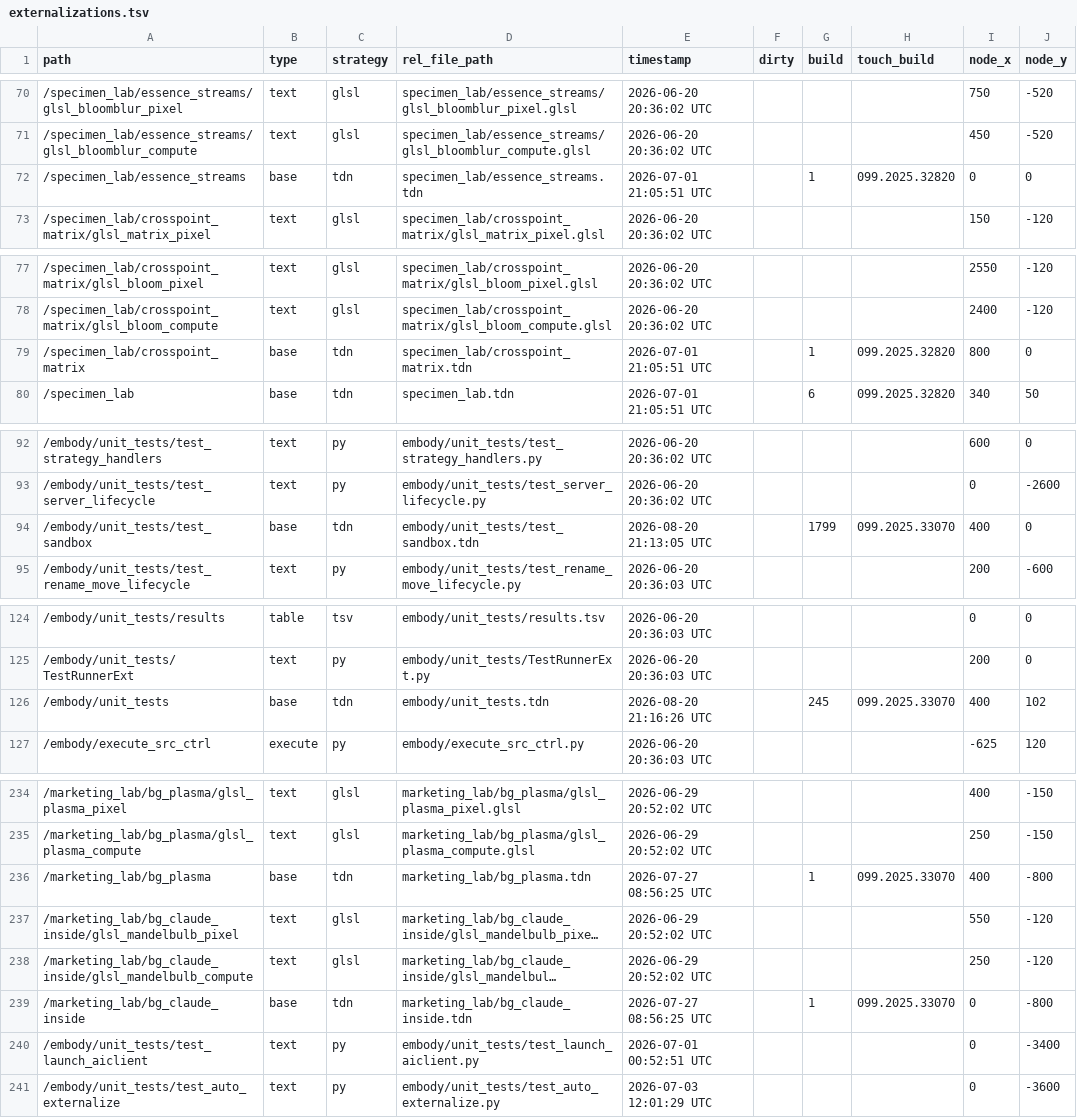
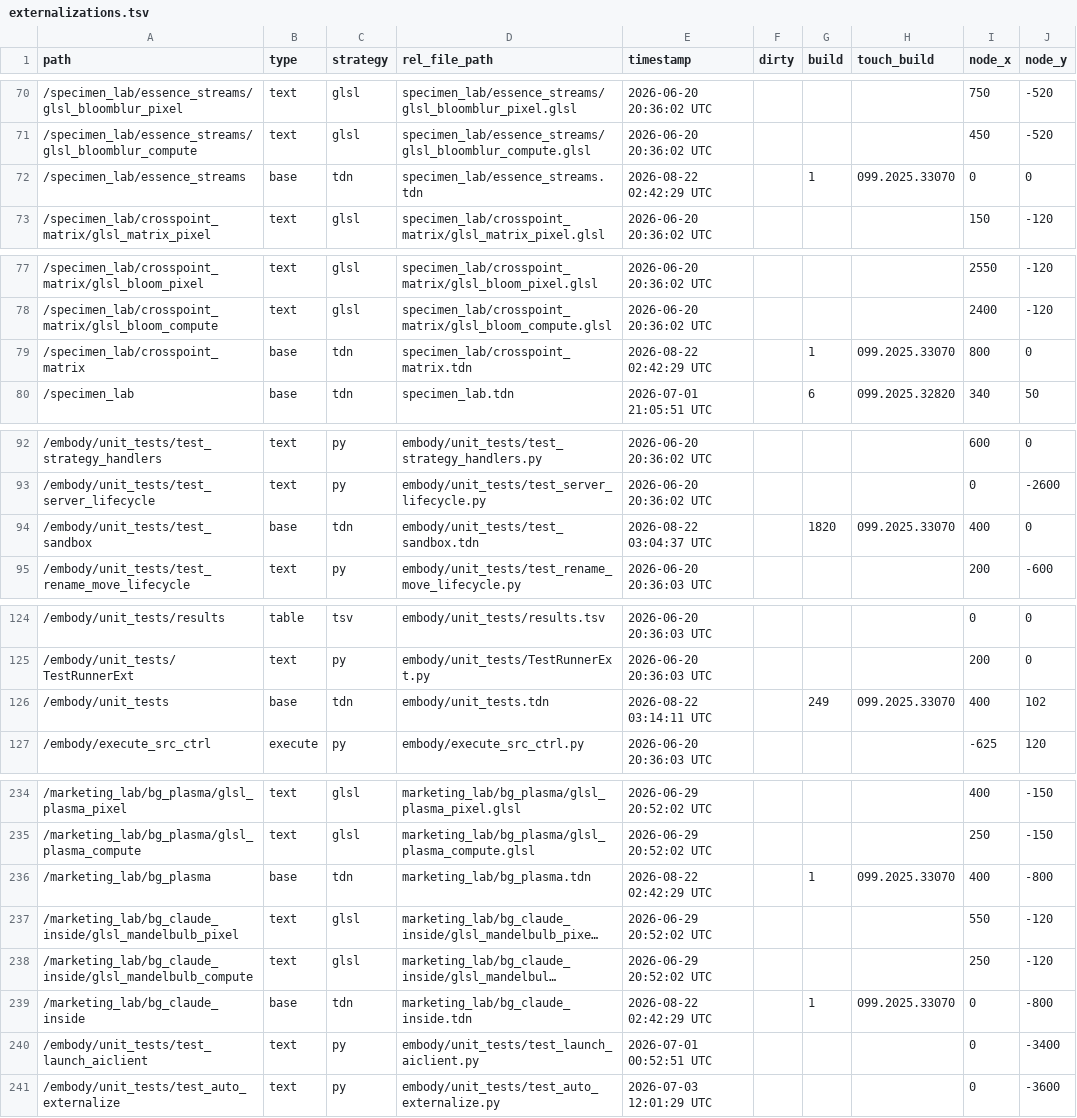
Before and after one commit to dylanroscover/Embody, a TSV file: dev/embody/externalizations.tsv, drawn as a sheet; only a part is shown, gaps mark what is left out; long unchanged cells end in …; the diff covers the shown part only; the diff names each change by its address in the sheet, - before the commit and + after, or states it on an @@ line.

```diff
--- a/dev/embody/externalizations.tsv
+++ b/dev/embody/externalizations.tsv
-E72 (timestamp): 2026-07-01 21:05:51 UTC
+E72 (timestamp): 2026-08-22 02:42:29 UTC
-H72 (touch_build): 099.2025.32820
+H72 (touch_build): 099.2025.33070
-E79 (timestamp): 2026-07-01 21:05:51 UTC
+E79 (timestamp): 2026-08-22 02:42:29 UTC
-H79 (touch_build): 099.2025.32820
+H79 (touch_build): 099.2025.33070
-E94 (timestamp): 2026-08-20 21:13:05 UTC
+E94 (timestamp): 2026-08-22 03:04:37 UTC
-G94 (build): 1799
+G94 (build): 1820
-E126 (timestamp): 2026-08-20 21:16:26 UTC
+E126 (timestamp): 2026-08-22 03:14:11 UTC
-G126 (build): 245
+G126 (build): 249
-E236 (timestamp): 2026-07-27 08:56:25 UTC
+E236 (timestamp): 2026-08-22 02:42:29 UTC
-E239 (timestamp): 2026-07-27 08:56:25 UTC
+E239 (timestamp): 2026-08-22 02:42:29 UTC
```
Also changed, not shown: 3 added rows and 26 edited cells elsewhere in this file, 46 other files.
